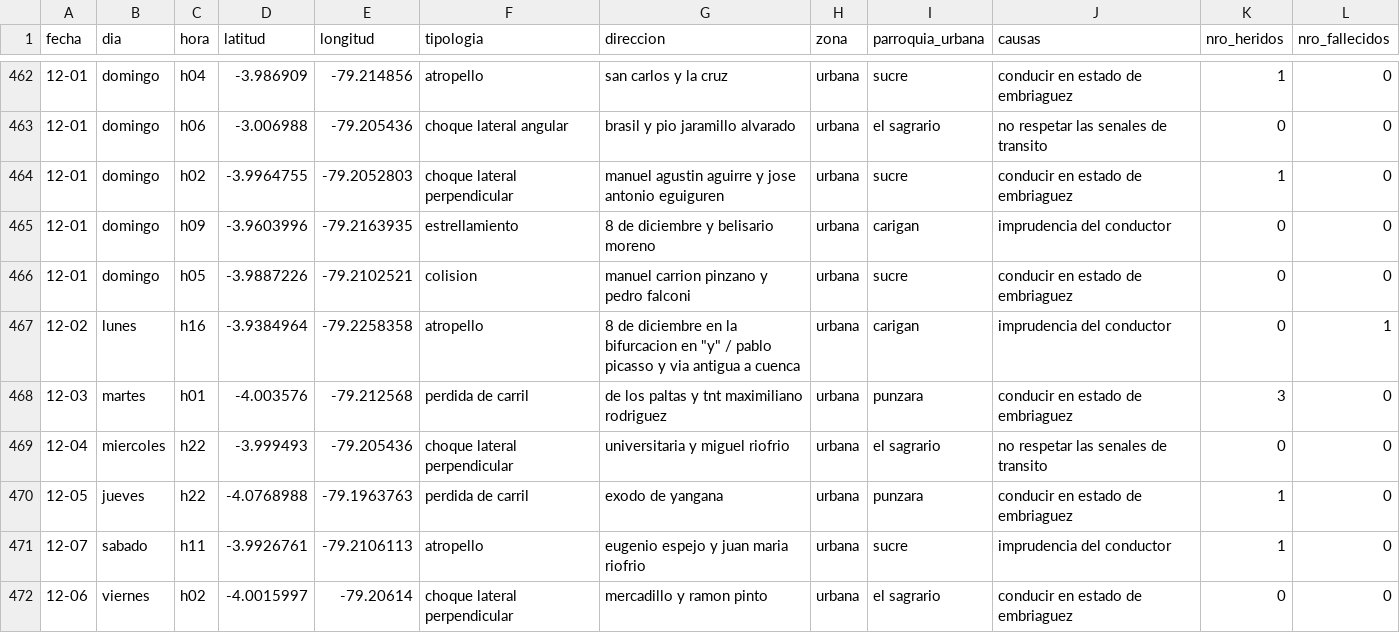
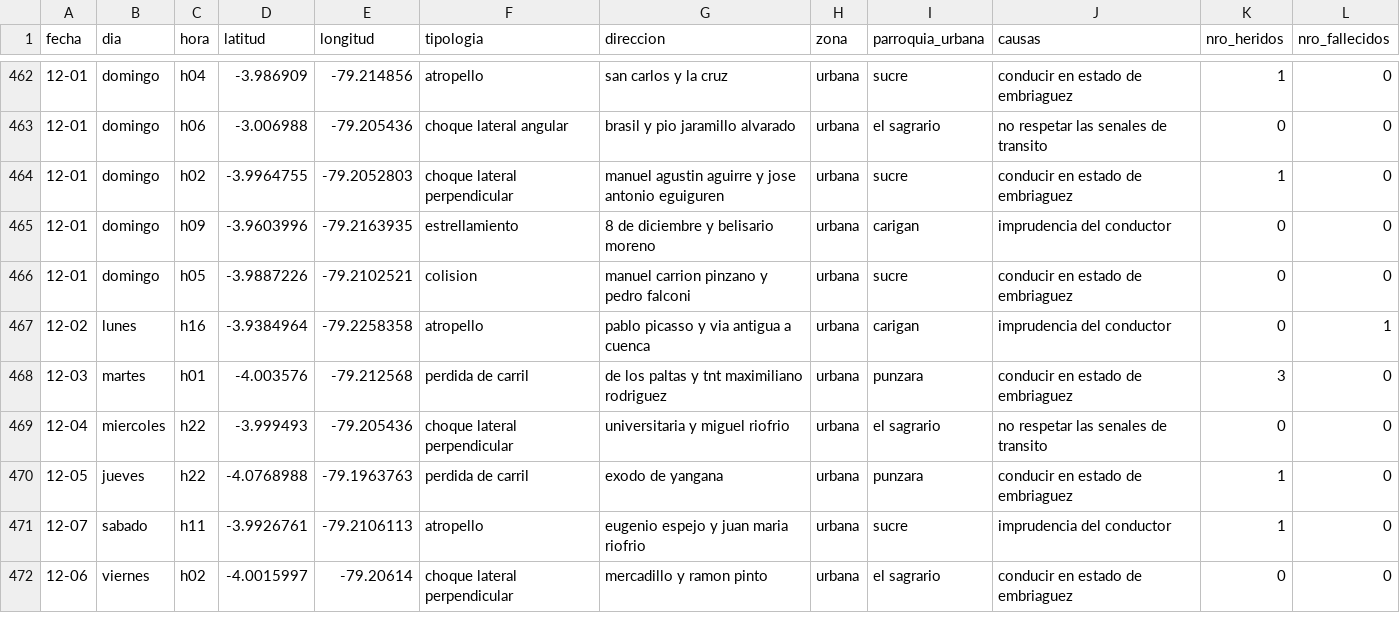
Before and after one commit to Orixstranger/DataMining_Accidentes_Transito_Canton_Loja, a CSV file: Base de datos/Limpieza de datos/AT2019_NBD.csv, drawn as a sheet; only a part is shown, gaps mark what is left out.

Commit message:
remove /

```diff
--- a/Base de datos/Limpieza de datos/AT2019_NBD.csv
+++ b/Base de datos/Limpieza de datos/AT2019_NBD.csv
@@ -466,3 +466,3 @@ fecha,dia,hora,latitud,longitud,tipologia,direccion,zona,parroquia_urbana,causas
 12-01,domingo,h05,-3.9887226,-79.2102521,colision,manuel carrion pinzano y pedro falconi,urbana,sucre,conducir en estado de embriaguez,0,0
-12-02,lunes,h16,-3.9384964,-79.2258358,atropello,"8 de diciembre en la bifurcacion en ""y"" / pablo picasso y via antigua a cuenca",urbana,carigan,imprudencia del conductor,0,1
+12-02,lunes,h16,-3.9384964,-79.2258358,atropello,pablo picasso y via antigua a cuenca,urbana,carigan,imprudencia del conductor,0,1
 12-03,martes,h01,-4.003576,-79.212568,perdida de carril,de los paltas y tnt maximiliano rodriguez,urbana,punzara,conducir en estado de embriaguez,3,0
```
